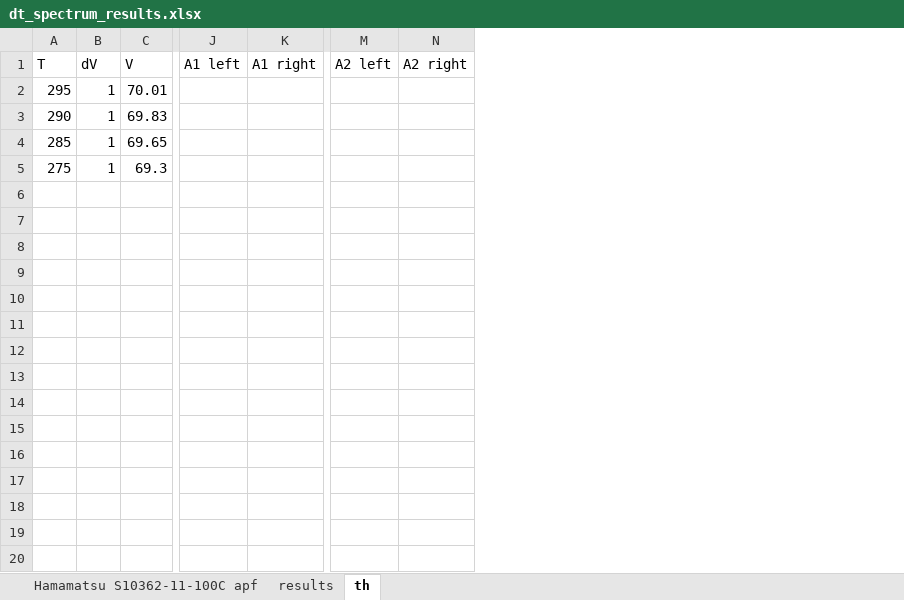
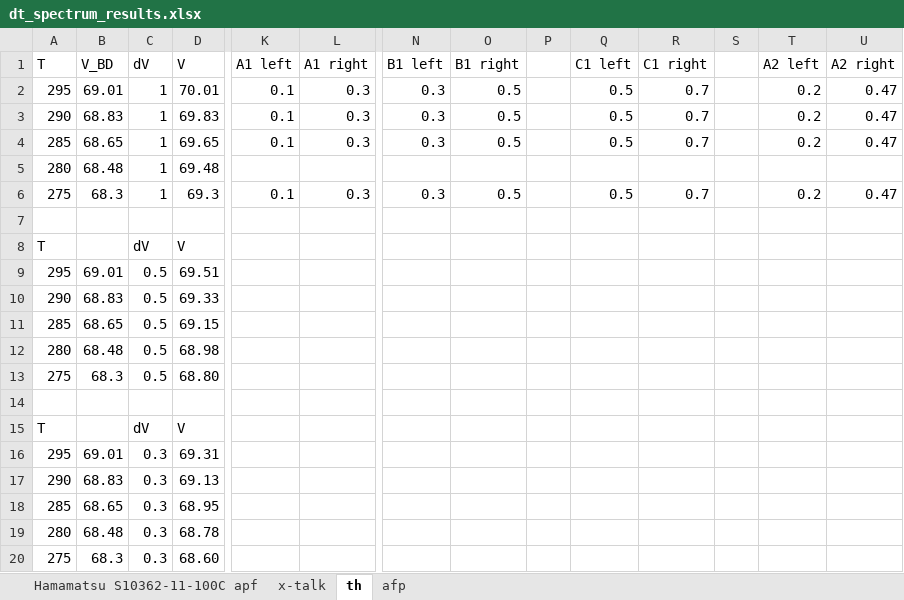
Before and after one commit to Vlad-ole/Afterpulsing, an Excel workbook: AP_DC_X-talk/dt_spectrum_results.xlsx, sheet th, drawn as a sheet; only a part is shown, gaps mark what is left out; values as stored, in another font and other column widths than the file's, no borders; addresses are those after the commit; rows hold the shown columns only; the diff covers the shown part only; the diff names each change by its address in the sheet, - before the commit and + after, or states it on an @@ line.

```diff
--- a/AP_DC_X-talk/dt_spectrum_results.xlsx (sheet th)
+++ b/AP_DC_X-talk/dt_spectrum_results.xlsx (sheet th)
-sheet tab: results
+sheet tab: x-talk
+sheet tab: afp
+column B (V_BD), rows 2-4: 69.01 | 68.83 | 68.65; row 6: 68.3
+column N (B1 left), rows 2-4: all 0.3; row 6: 0.3
+column O (B1 right), rows 2-4: all 0.5; row 6: 0.5
+column P, empty
+column Q (C1 left), rows 2-4: all 0.5; row 6: 0.5
+column R (C1 right), rows 2-4: all 0.7; row 6: 0.7
+column S, empty
-K2:K4 (A1 left): (empty)
+K2:K4 (A1 left): 0.1
-L2:L4 (A1 right): (empty)
+L2:L4 (A1 right): 0.3
-T2:T4 (A2 left): (empty)
+T2:T4 (A2 left): 0.2
-U2:U4 (A2 right): (empty)
+U2:U4 (A2 right): 0.47
+row 5: 280 | 68.48 | 1 | 69.48
-K6 (A1 left): (empty)
+K6 (A1 left): 0.1
-L6 (A1 right): (empty)
+L6 (A1 right): 0.3
-T6 (A2 left): (empty)
+T6 (A2 left): 0.2
-U6 (A2 right): (empty)
+U6 (A2 right): 0.47
+row 7: (empty)
+row 8: T |  | dV | V
+row 9: 295 | 69.01 | 0.5 | 69.51
+row 10: 290 | 68.83 | 0.5 | 69.33
+row 11: 285 | 68.65 | 0.5 | 69.15
+row 12: 280 | 68.48 | 0.5 | 68.98
+row 13: 275 | 68.3 | 0.5 | 68.80
+row 14: (empty)
+row 15: T |  | dV | V
+row 16: 295 | 69.01 | 0.3 | 69.31
+row 17: 290 | 68.83 | 0.3 | 69.13
+row 18: 285 | 68.65 | 0.3 | 68.95
+row 19: 280 | 68.48 | 0.3 | 68.78
+row 20: 275 | 68.3 | 0.3 | 68.60
```
Also changed, not shown: 22 added rows elsewhere in this sheet, charts or pictures, V_BD/Hamamatsu S10362-11-100C/V_BD_trigger_shim.xlsx, 28 other files.
